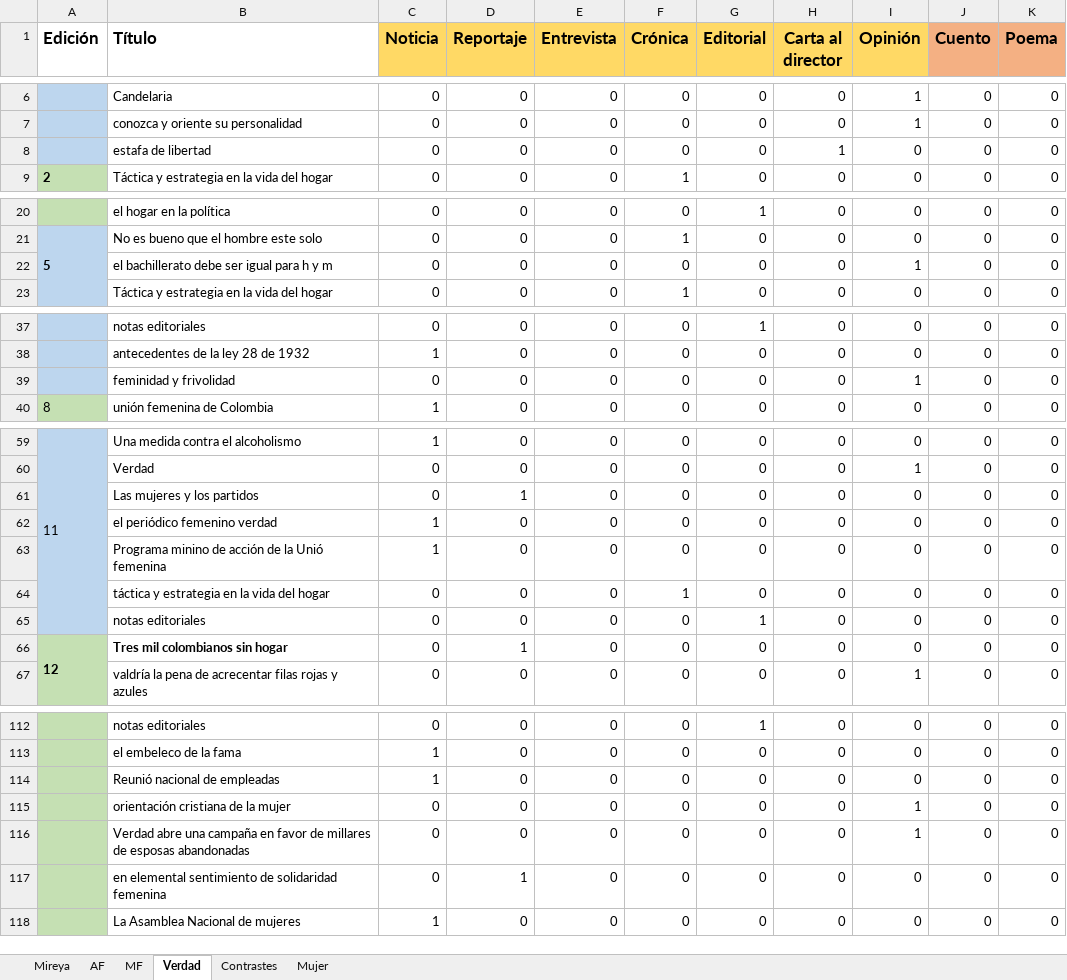
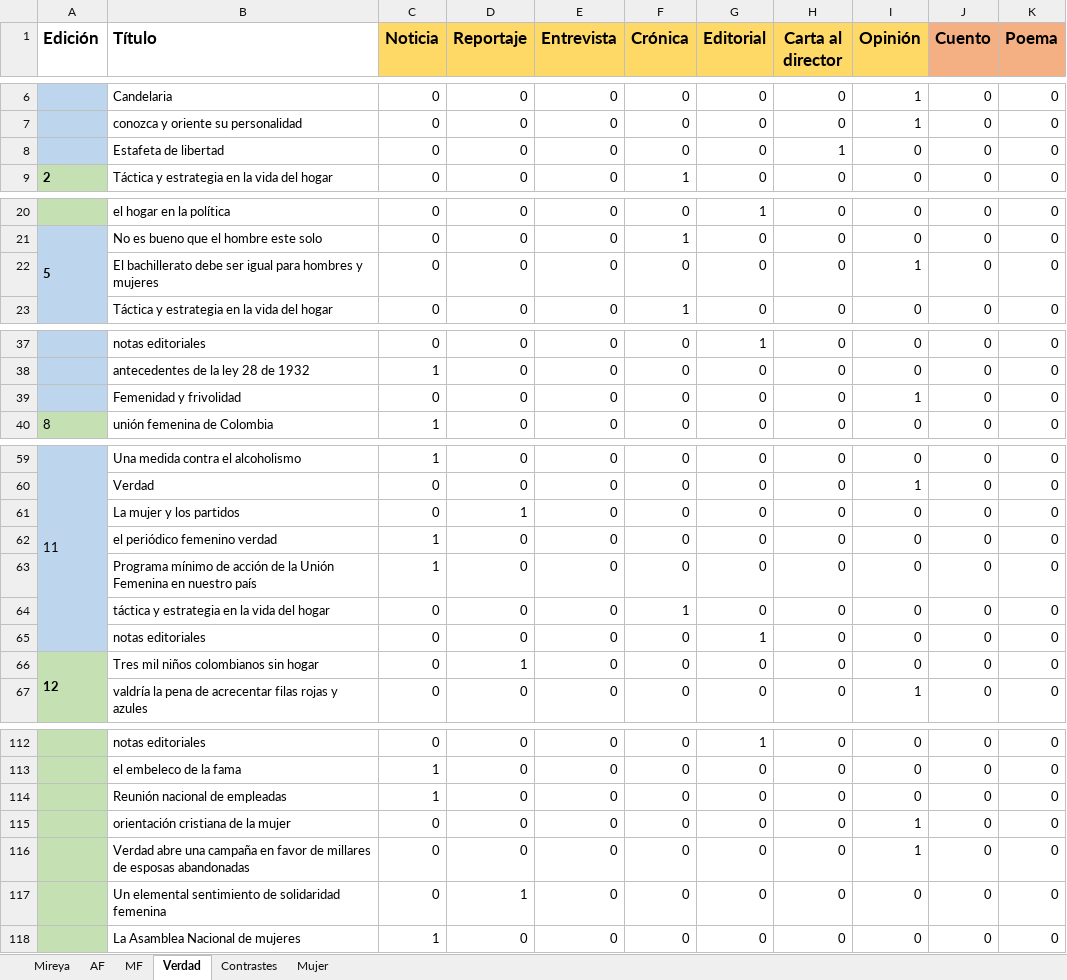
Before and after one commit to 1cgonza/mujeres-de-prensa, an Excel workbook: parser/public/data/Generos.xlsx, sheet Verdad, drawn as a sheet; only a part is shown, gaps mark what is left out; values as stored, in another font and other column widths than the file's, no borders; the diff covers the shown part only; the diff names each change by its address in the sheet, - before the commit and + after, or states it on an @@ line.

```diff
--- a/parser/public/data/Generos.xlsx (sheet Verdad)
+++ b/parser/public/data/Generos.xlsx (sheet Verdad)
-B8 (Título): estafa de libertad
+B8 (Título): Estafeta de libertad
-B22 (Título): el bachillerato debe ser igual para h y m
+B22 (Título): El bachillerato debe ser igual para hombres y mujeres
-B39 (Título): feminidad y frivolidad
+B39 (Título): Femenidad y frivolidad
-B61 (Título): Las mujeres y los partidos
+B61 (Título): La mujer y los partidos
-B63 (Título): Programa minino de acción de la Unió femenina
+B63 (Título): Programa mínimo de acción de la Unión Femenina en nuestro país
-B66 (Título): Tres mil colombianos sin hogar
+B66 (Título): Tres mil niños colombianos sin hogar
-B66 bold: on
+B66 bold: off
-B114 (Título): Reunió nacional de empleadas
+B114 (Título): Reunión nacional de empleadas
-B117 (Título): en elemental sentimiento…
+B117 (Título): Un elemental sentimiento…
```
Also changed, not shown: 1 edited cell elsewhere in this sheet, sheet Mujer, sheet Contrastes, sheet AF, sheet MF, parser/public/data/Lugares.xlsx, parser/public/data/MetaEdiciones.xlsx, 7 other files.
